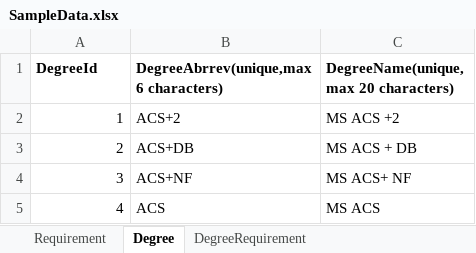
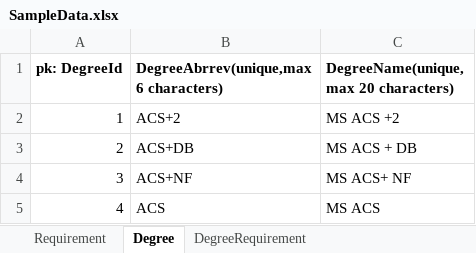
Before and after one commit to LOKESWARIPITTU/Team07, an Excel workbook: SampleData.xlsx, sheet Degree, drawn as a sheet; values as stored, in another font and other column widths than the file's, no borders; the diff names each change by its address in the sheet, - before the commit and + after, or states it on an @@ line.

```diff
--- a/SampleData.xlsx (sheet Degree)
+++ b/SampleData.xlsx (sheet Degree)
-A1: DegreeId
+A1: pk: DegreeId
```
Also changed, not shown: sheet DegreeplanTermRequirement, sheet DegreePlan, sheet DegreeRequirement, sheet StudentTerm, sheet Student, sheet Requirement.
